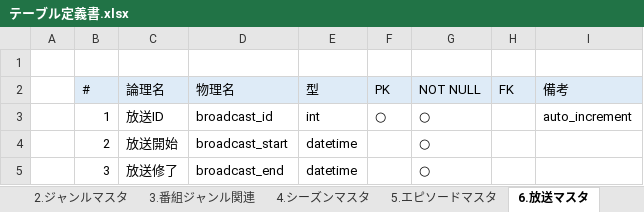
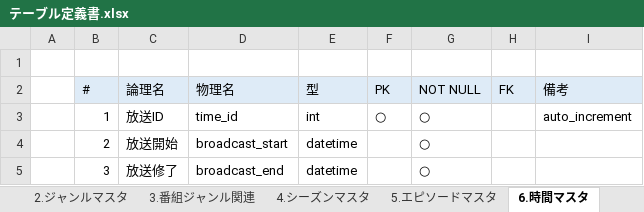
Before and after one commit to ryuseim1115/apprentice-term2, an Excel workbook: テーブル定義書.xlsx, sheet 6.時間マスタ, drawn as a sheet; values as stored, in another font and other column widths than the file's, no borders; the diff names each change by its address in the sheet, - before the commit and + after, or states it on an @@ line.

```diff
--- a/テーブル定義書.xlsx (sheet 6.時間マスタ)
+++ b/テーブル定義書.xlsx (sheet 6.時間マスタ)
-sheet tab: 6.放送マスタ
+sheet tab: 6.時間マスタ
-D3 (物理名): broadcast_id
+D3 (物理名): time_id
```
Also changed, not shown: sheet テーブル名, sheet 8.時間チャンネル関連, other sheet tabs, 7 other files.
